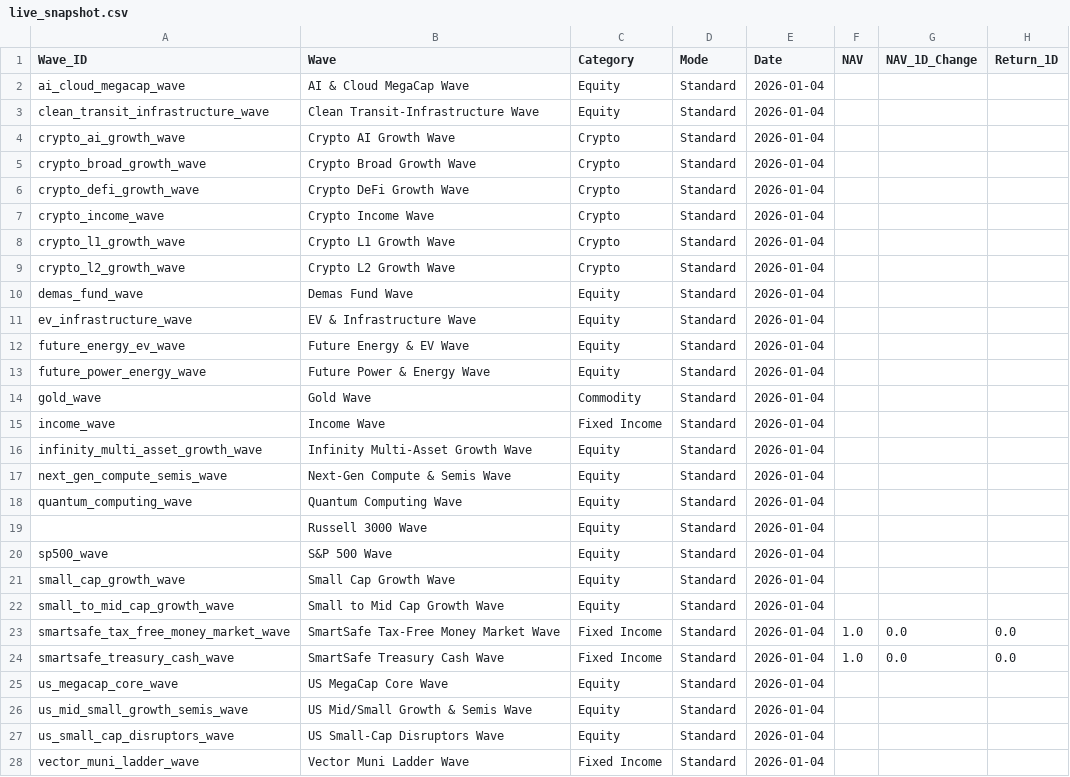
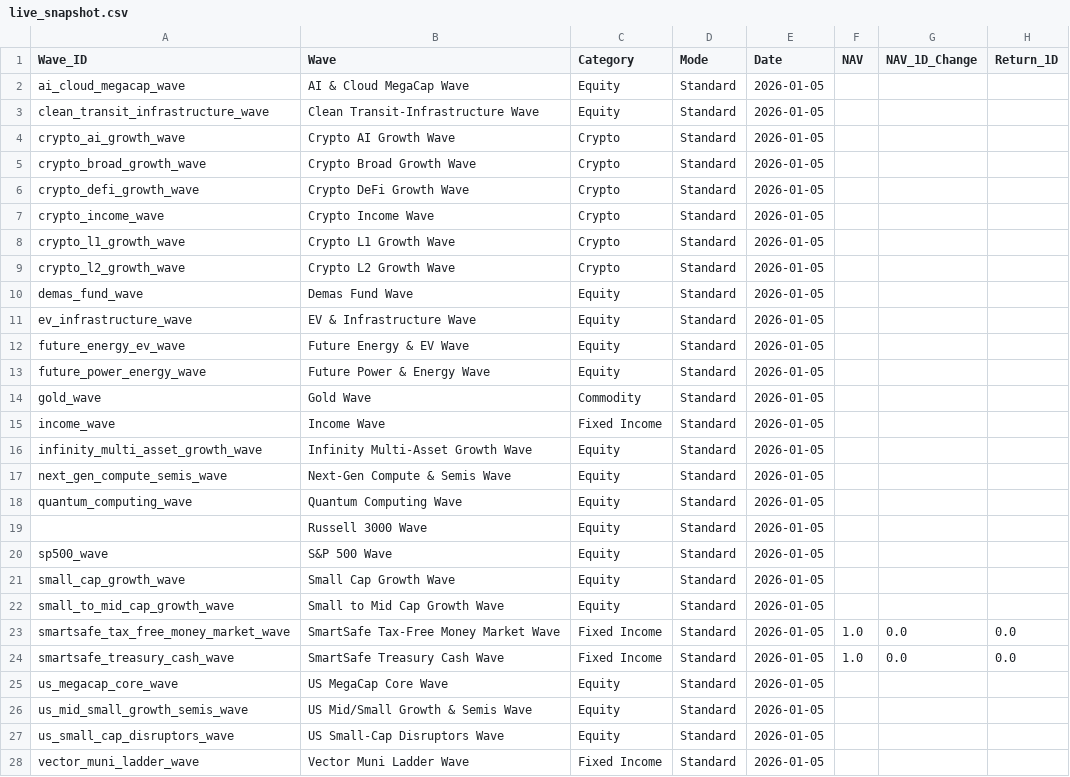
Before and after one commit to jasonheldman-creator/Waves-Simple, a CSV file: data/live_snapshot.csv, drawn as a sheet; only a part is shown; the diff covers the shown part only; the diff names each change by its address in the sheet, - before the commit and + after, or states it on an @@ line.

```diff
--- a/data/live_snapshot.csv
+++ b/data/live_snapshot.csv
-E2:E28 (Date): 2026-01-04
+E2:E28 (Date): 2026-01-05
```
Also changed, not shown: 1 edited cell elsewhere in this file, data/broken_tickers.csv, 3 other files.
